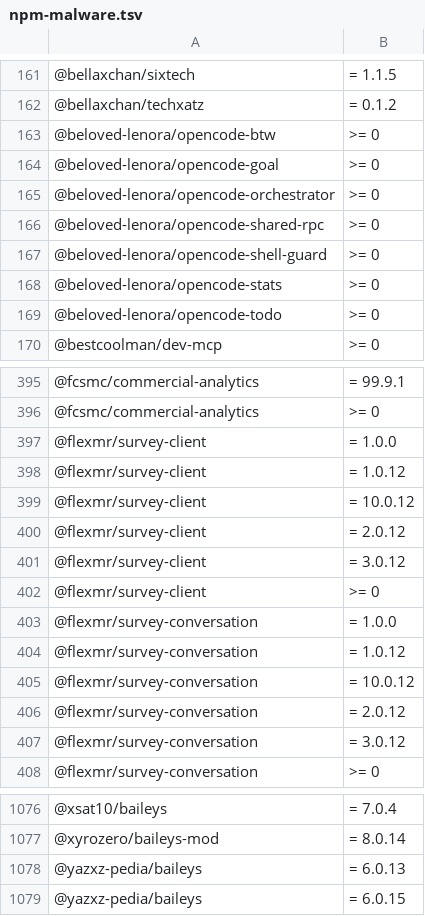
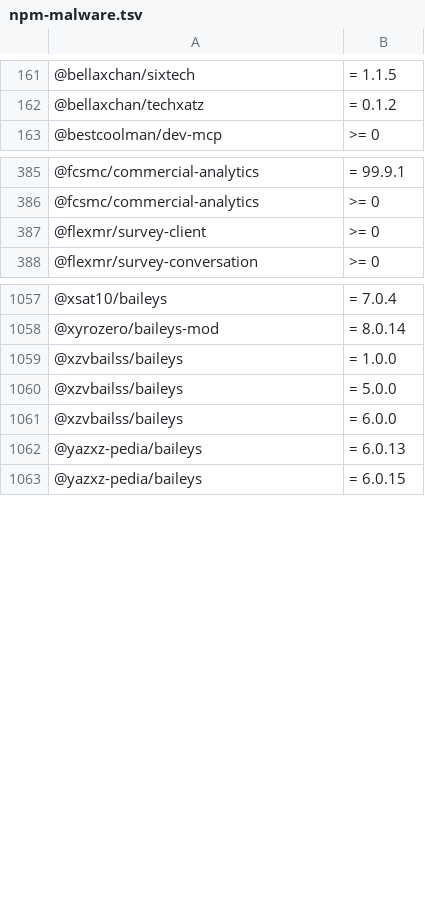
Before and after one commit to OnyxynO/plugin-claude-npm-bun-guard, a TSV file: data/npm-malware.tsv, drawn as a sheet; only a part is shown, gaps mark what is left out; removed rows and columns are numbered as before the commit, all else as after; the diff covers the shown part only; the diff names each change by its address in the sheet, - before the commit and + after, or states it on an @@ line.

```diff
--- a/data/npm-malware.tsv
+++ b/data/npm-malware.tsv
-row 163: @beloved-lenora/opencode-btw | >= 0
-row 164: @beloved-lenora/opencode-goal | >= 0
-row 165: @beloved-lenora/opencode-orchestrator | >= 0
-row 166: @beloved-lenora/opencode-shared-rpc | >= 0
-row 167: @beloved-lenora/opencode-shell-guard | >= 0
-row 168: @beloved-lenora/opencode-stats | >= 0
-row 169: @beloved-lenora/opencode-todo | >= 0
-row 397: @flexmr/survey-client | = 1.0.0
-row 398: @flexmr/survey-client | = 1.0.12
-row 399: @flexmr/survey-client | = 10.0.12
-row 400: @flexmr/survey-client | = 2.0.12
-row 401: @flexmr/survey-client | = 3.0.12
-row 403: @flexmr/survey-conversation | = 1.0.0
-row 404: @flexmr/survey-conversation | = 1.0.12
-row 405: @flexmr/survey-conversation | = 10.0.12
-row 406: @flexmr/survey-conversation | = 2.0.12
-row 407: @flexmr/survey-conversation | = 3.0.12
+row 1059: @xzvbailss/baileys | = 1.0.0
+row 1060: @xzvbailss/baileys | = 5.0.0
+row 1061: @xzvbailss/baileys | = 6.0.0
```
Also changed, not shown: 12 added rows and 18 removed rows elsewhere in this file.
